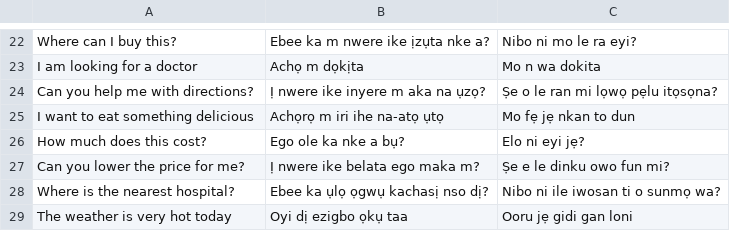
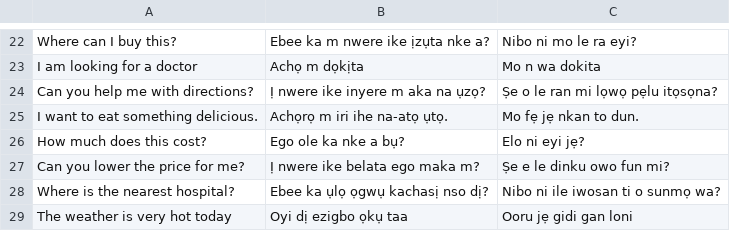
Before and after one commit to Toochi123/student-database, a CSV file: translation.csv, drawn as a sheet; only a part is shown, gaps mark what is left out.

Commit message:
Update translation.csv

```diff
--- a/translation.csv
+++ b/translation.csv
@@ -24,3 +24,3 @@ I am looking for a doctor,Achọ m dọkịta,Mo n wa dokita
 Can you help me with directions?,Ị nwere ike inyere m aka na ụzọ?,Ṣe o le ran mi lọwọ pẹlu itọsọna?
-I want to eat something delicious,Achọrọ m iri ihe na-atọ ụtọ,Mo fẹ jẹ nkan to dun
+I want to eat something delicious.,Achọrọ m iri ihe na-atọ ụtọ.,Mo fẹ jẹ nkan to dun.
 How much does this cost?,Ego ole ka nke a bụ?,Elo ni eyi jẹ?
```
